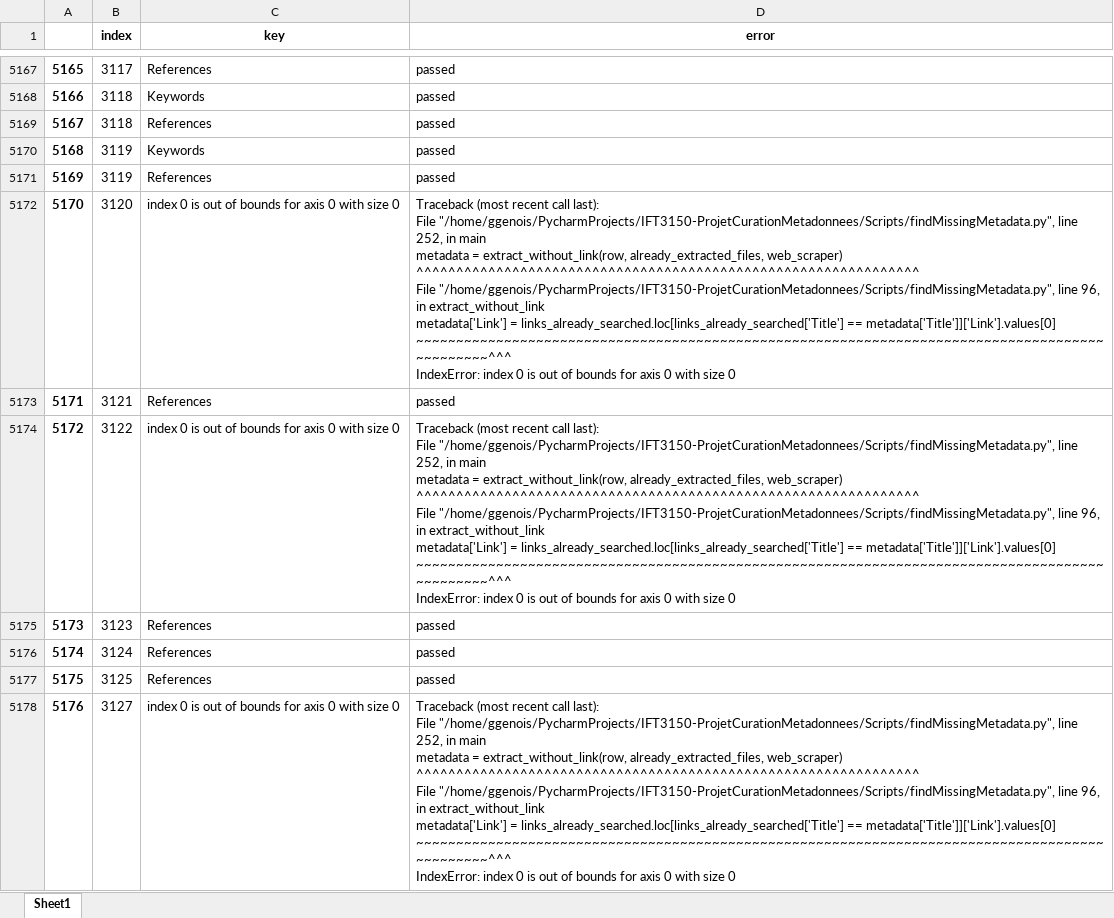
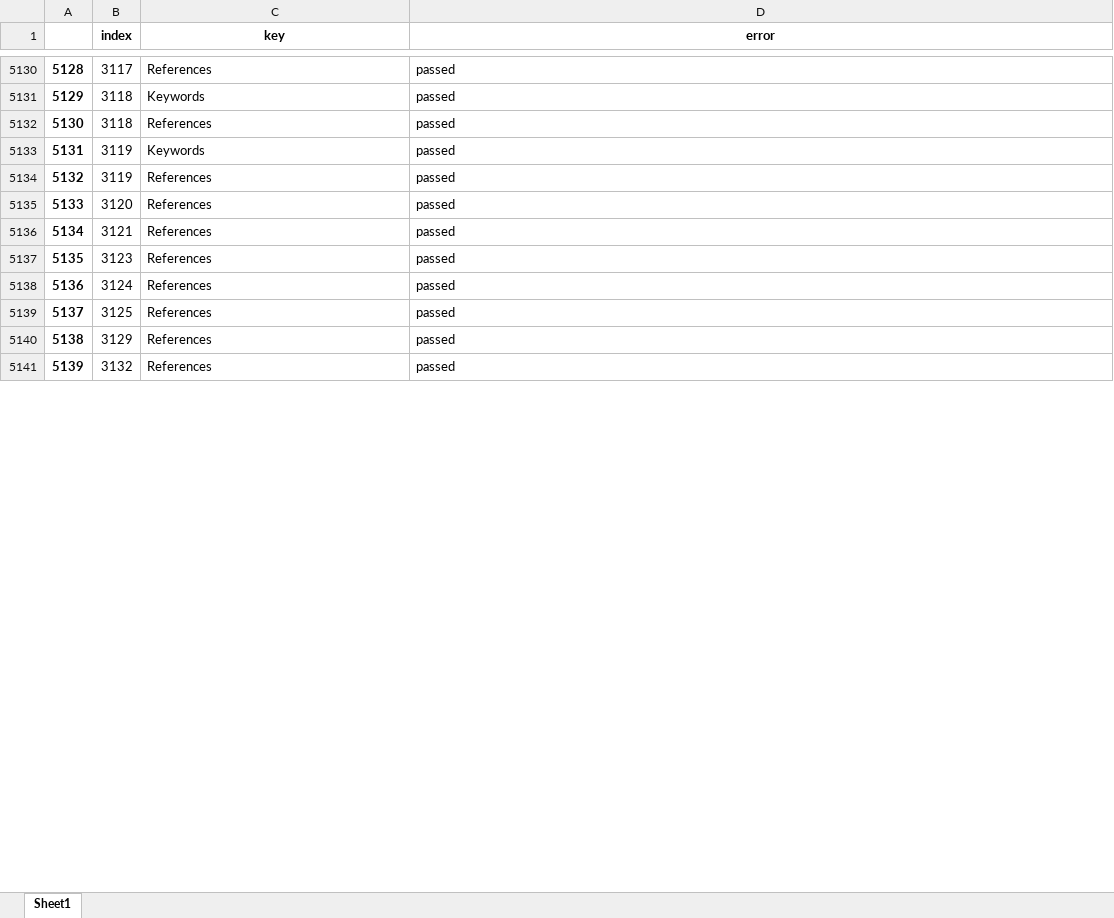
Before and after one commit to geodes-sms/IFT3150-ProjetCurationMetadonnees, an Excel workbook: Datasets/erreurs_999.xlsx, sheet Sheet1, drawn as a sheet; only a part is shown, gaps mark what is left out; the shorter side is filled out with more unchanged rows; values as stored, in another font and other column widths than the file's, no borders; removed rows and columns are numbered as before the commit, all else as after; ↵ is a line break in a cell; the diff covers the shown part only; the diff names each change by its address in the sheet, - before the commit and + after, or states it on an @@ line.

```diff
--- a/Datasets/erreurs_999.xlsx (sheet Sheet1)
+++ b/Datasets/erreurs_999.xlsx (sheet Sheet1)
@@ column A renumbered from row 3577 down @@
-C5135 (key): index 0 is out of bounds for axis 0 with size 0
+C5135 (key): References
-D5135 (error): Traceback (most recent call last): ↵ File "/home/ggenois/PycharmProjects/IFT3150-ProjetCurationMetadonnees/Scripts/findMissingMetadata.py", line 252, in main ↵ metadata = extract_without_link(row, already_extracted_files, web_scraper) ↵ ^^^^^^^^^^^^^^^^^^^^^^^^^^^^^^^^^^^^^^^^^^^^^^^^^^^^^^^^^^^^^^^ ↵ File "/home/ggenois/PycharmProjects/IFT3150-ProjetCurationMetadonnees/Scripts/findMissingMetadata.py", line 96, in extract_without_link ↵ metadata['Link'] = links_already_searched.loc[links_already_searched['Title'] == metadata['Title']]['Link'].values[0] ↵ ~~~~~~~~~~~~~~~~~~~~~~~~~~~~~~~~~~~~~~~~~~~~~~~~~~~~~~~~~~~~~~~~~~~~~~~~~~~~~~~~~~~~~~~~~~~~~~~^^^ ↵ IndexError: index 0 is out of bounds for axis 0 with size 0
+D5135 (error): passed
-row 5174: 5172 | 3122 | index 0 is out of bounds for axis 0 with size 0 | Traceback (most recent call last): ↵ File "/home/ggenois/PycharmProjects/IFT3150-ProjetCurationMetadonnees/Scripts/findMissingMetadata.py", line 252, in main ↵ metadata = extract_without_link(row, already_extracted_files, web_scraper) ↵ ^^^^^^^^^^^^^^^^^^^^^^^^^^^^^^^^^^^^^^^^^^^^^^^^^^^^^^^^^^^^^^^ ↵ File "/home/ggenois/PycharmProjects/IFT3150-ProjetCurationMetadonnees/Scripts/findMissingMetadata.py", line 96, in extract_without_link ↵ metadata['Link'] = links_already_searched.loc[links_already_searched['Title'] == metadata['Title']]['Link'].values[0] ↵ ~~~~~~~~~~~~~~~~~~~~~~~~~~~~~~~~~~~~~~~~~~~~~~~~~~~~~~~~~~~~~~~~~~~~~~~~~~~~~~~~~~~~~~~~~~~~~~~^^^ ↵ IndexError: index 0 is out of bounds for axis 0 with size 0
-row 5178: 5176 | 3127 | index 0 is out of bounds for axis 0 with size 0 | Traceback (most recent call last): ↵ File "/home/ggenois/PycharmProjects/IFT3150-ProjetCurationMetadonnees/Scripts/findMissingMetadata.py", line 252, in main ↵ metadata = extract_without_link(row, already_extracted_files, web_scraper) ↵ ^^^^^^^^^^^^^^^^^^^^^^^^^^^^^^^^^^^^^^^^^^^^^^^^^^^^^^^^^^^^^^^ ↵ File "/home/ggenois/PycharmProjects/IFT3150-ProjetCurationMetadonnees/Scripts/findMissingMetadata.py", line 96, in extract_without_link ↵ metadata['Link'] = links_already_searched.loc[links_already_searched['Title'] == metadata['Title']]['Link'].values[0] ↵ ~~~~~~~~~~~~~~~~~~~~~~~~~~~~~~~~~~~~~~~~~~~~~~~~~~~~~~~~~~~~~~~~~~~~~~~~~~~~~~~~~~~~~~~~~~~~~~~^^^ ↵ IndexError: index 0 is out of bounds for axis 0 with size 0
```
Also changed, not shown: 54 added rows, 86 removed rows and 460 edited cells elsewhere in this sheet, 3 other files.
